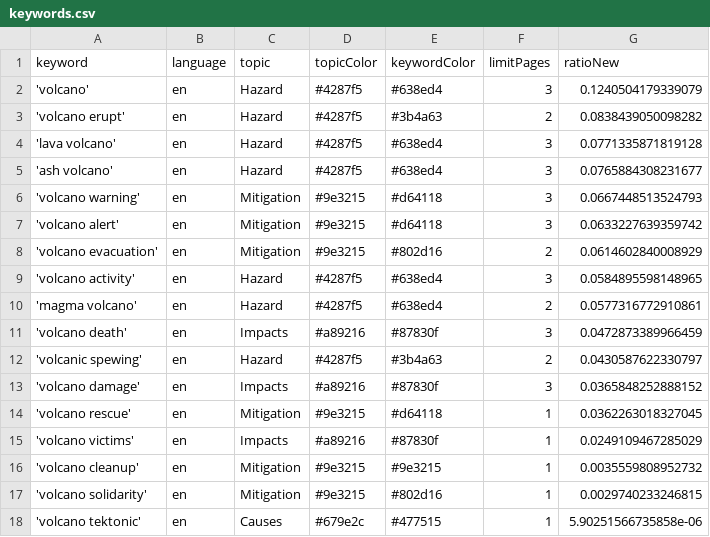
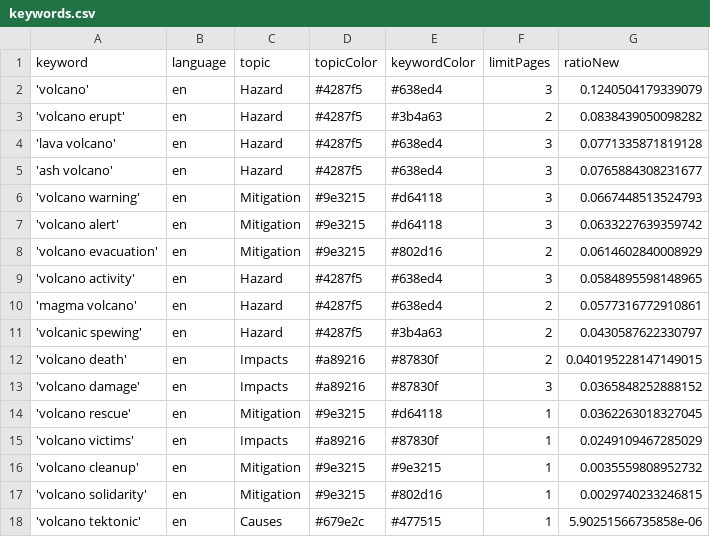
Before and after one commit to paulski99-news/volcanoIsComing, a CSV file: keywords.csv, drawn as a sheet; removed rows and columns are numbered as before the commit, all else as after; the diff names each change by its address in the sheet, - before the commit and + after, or states it on an @@ line.

Commit message:
Commit from GitHub Actions (harvest:0.0)

```diff
--- a/keywords.csv
+++ b/keywords.csv
-row 11: 'volcano death' | en | Impacts | #a89216 | #87830f | 3 | 0.0472873389966459
+row 12: 'volcano death' | en | Impacts | #a89216 | #87830f | 2 | 0.040195228147149015
```
